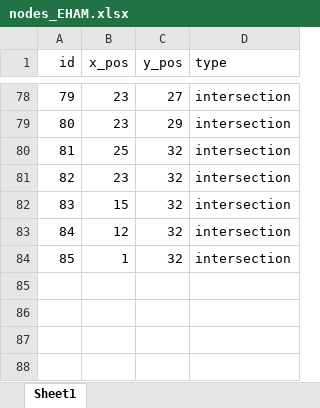
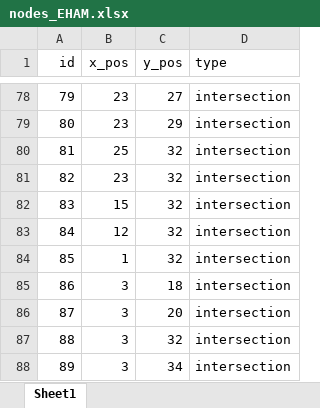
Before and after one commit to BoudewijnvdWaal/agent-based-modelling, an Excel workbook: baseline_code/Data/nodes_EHAM.xlsx, sheet Sheet1, drawn as a sheet; only a part is shown, gaps mark what is left out; values as stored, in another font and other column widths than the file's, no borders; the diff names each change by its address in the sheet, - before the commit and + after, or states it on an @@ line.

```diff
--- a/baseline_code/Data/nodes_EHAM.xlsx (sheet Sheet1)
+++ b/baseline_code/Data/nodes_EHAM.xlsx (sheet Sheet1)
+row 85: 86 | 3 | 18 | intersection
+row 86: 87 | 3 | 20 | intersection
+row 87: 88 | 3 | 32 | intersection
+row 88: 89 | 3 | 34 | intersection
```
Also changed, not shown: baseline_code/Data/edges_EHAM.xlsx, 2 other files.
